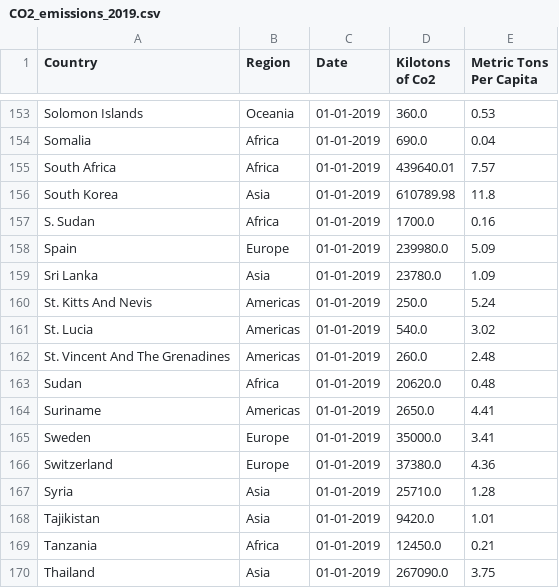
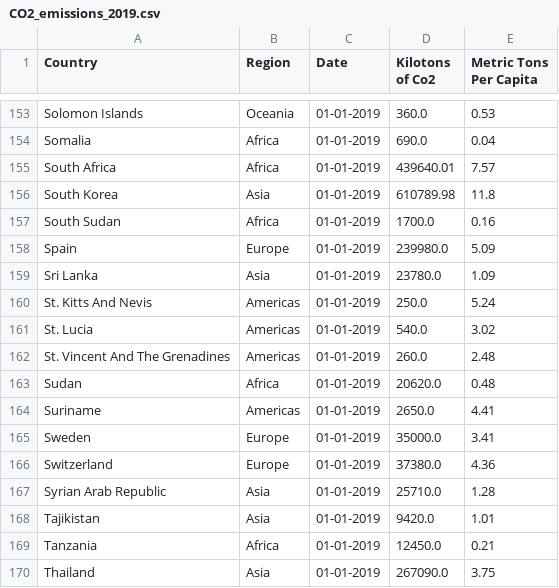
Before and after one commit to ajbaker2/InteractiveViz, a CSV file: www/Data/CO2_emissions_2019.csv, drawn as a sheet; only a part is shown, gaps mark what is left out; the diff covers the shown part only.

```diff
--- a/www/Data/CO2_emissions_2019.csv
+++ b/www/Data/CO2_emissions_2019.csv
@@ -156,3 +156,3 @@ South Africa,Africa,01-01-2019,439640.01,7.57
 South Korea,Asia,01-01-2019,610789.98,11.8
-S. Sudan,Africa,01-01-2019,1700.0,0.16
+South Sudan,Africa,01-01-2019,1700.0,0.16
 Spain,Europe,01-01-2019,239980.0,5.09
@@ -166,3 +166,3 @@ Sweden,Europe,01-01-2019,35000.0,3.41
 Switzerland,Europe,01-01-2019,37380.0,4.36
-Syria,Asia,01-01-2019,25710.0,1.28
+Syrian Arab Republic,Asia,01-01-2019,25710.0,1.28
 Tajikistan,Asia,01-01-2019,9420.0,1.01
```
Also changed, not shown: 14 edited cells elsewhere in this file, 2 other files.
